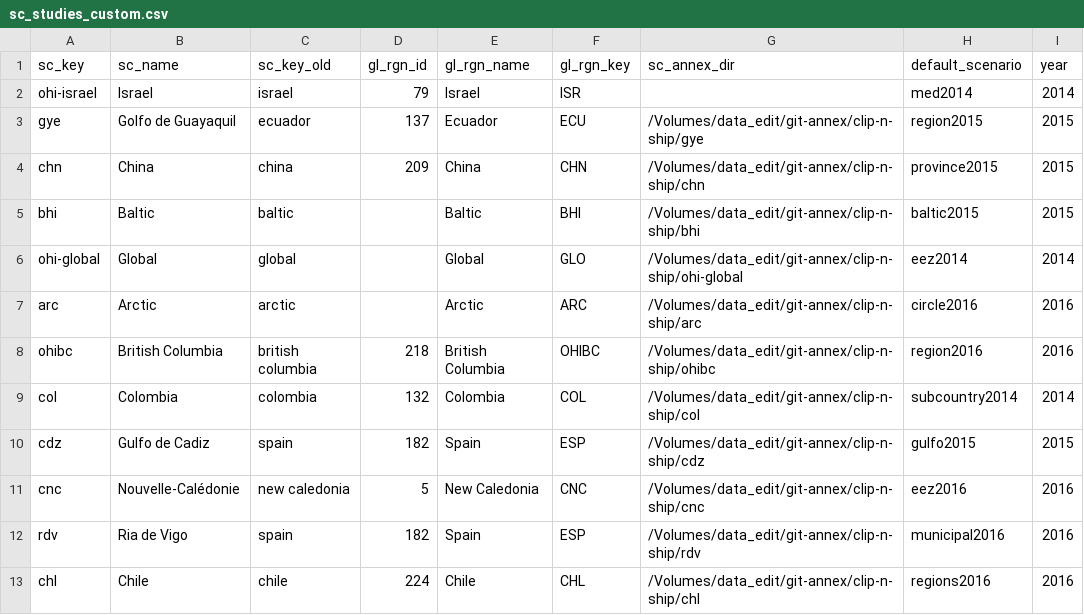
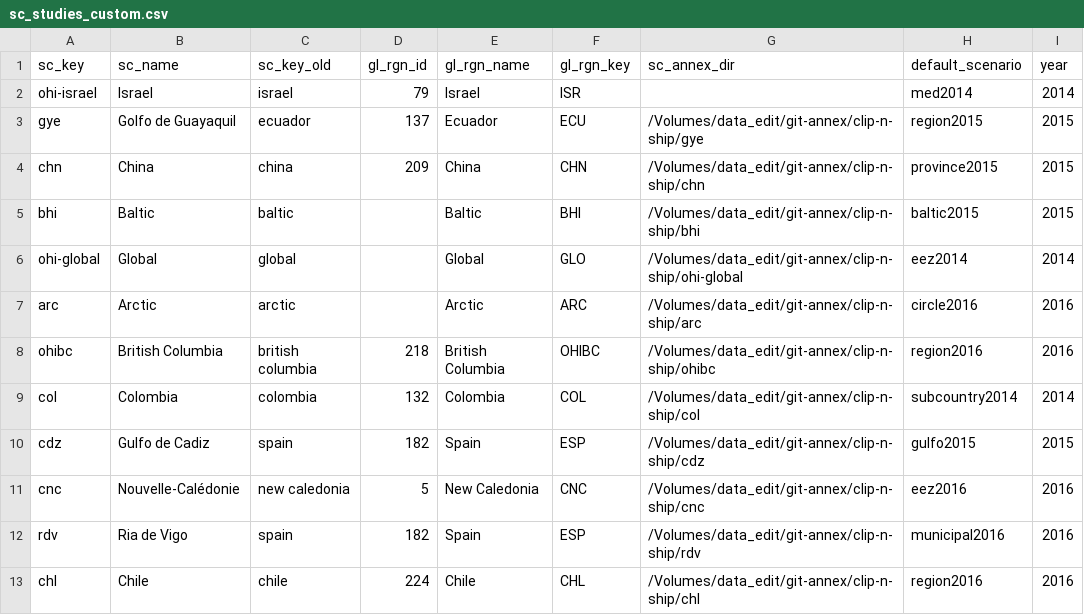
Before and after one commit to OHI-Science/ohi-webapps, a CSV file: custom/sc_studies_custom.csv, drawn as a sheet.

```diff
--- a/custom/sc_studies_custom.csv
+++ b/custom/sc_studies_custom.csv
@@ -12,2 +12,2 @@ cnc,Nouvelle-Calédonie,new caledonia,5,New Caledonia,CNC,/Volumes/data_edit/git
 rdv,Ria de Vigo,spain,182,Spain,ESP,/Volumes/data_edit/git-annex/clip-n-ship/rdv,municipal2016,2016
-chl,Chile,chile,224,Chile,CHL,/Volumes/data_edit/git-annex/clip-n-ship/chl,regions2016,2016
+chl,Chile,chile,224,Chile,CHL,/Volumes/data_edit/git-annex/clip-n-ship/chl,region2016,2016
```
Also changed, not shown: 4 other files.
